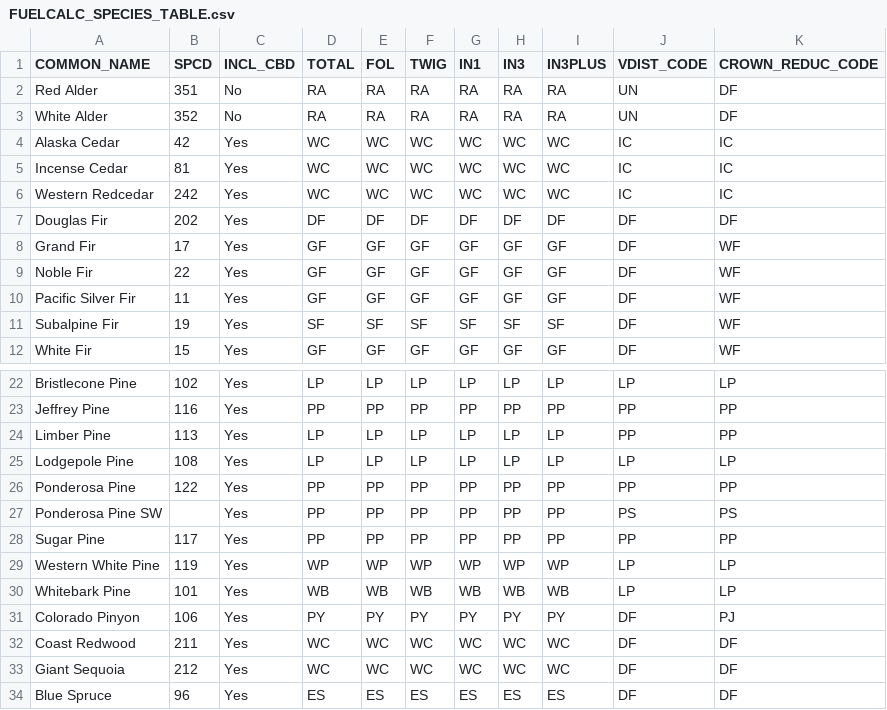
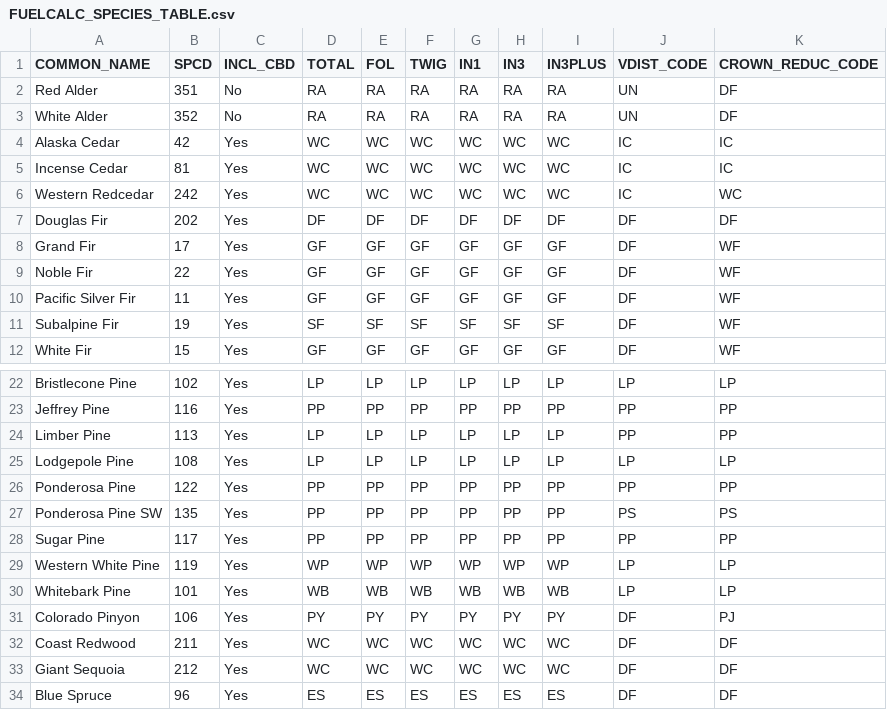
Before and after one commit to silvxlabs/fastfuels-core, a CSV file: fastfuels_core/data/FUELCALC_SPECIES_TABLE.csv, drawn as a sheet; only a part is shown, gaps mark what is left out.

Commit message:
Correct two species-table rows against the FuelCalc C source
Both rows were transcribed from the User Guide's Default Equation
Table, which disagrees with the shipped sr_ESD[] in FC_DLL/NC_ESD.C.

Western redcedar (SPCD 242) had crown reduction IC; the source gives
WC. Gray & Reinhardt (2003) supply the semantics the guide's table
elides: the biomass equation and the crown-class multiplier are keyed
to different species on purpose. The equation is the borrowed stand-in
(western redcedar for incense cedar), while the multiplier is fitted to
the species actually destructively sampled. IC is Kathy Gray's fit to
the Blodgett incense cedar, so applying it to western redcedar imports
a correction from the wrong tree. Every crown class is affected.

Ponderosa Pine SW was present but keyed to no species code, on the
belief that SPCD 122 covered both varieties. sr_ESD[] keys it to NRCS
symbol PIAR5, which is Pinus arizonica, SPCD 135. That row is the only
place the PS vertical distribution and the PS crown-class factors are
reachable, and it carries the strongest empirical result in Gray &
Reinhardt: at Flagstaff, Brown's ponderosa equations over-predicted
crown biomass 2.3x (14.85 vs 6.48 tons/acre observed), which the PS
factors (0.3/0.3/0.15/0.1) correct and PP's (0.55/0.55/0.3/0.15) do
not. Without the row, Arizona pine silently took the PP factors.

Landing SPCD 135 makes the PS cubic reachable, and its coefficients
are the one set that does not sum to 1 -- Reinhardt et al. (2006)
Table 4 rounds it to 1.0001. Differencing raw cumulatives would hand
every Arizona pine 100.01% of its fuel. FuelCalc does not have this
problem because VD_Calc handles the layer containing the crown top
with pcWT = 1 - pw(layer bottom) rather than a difference (_Top in
FC_DLL/NC_VD.C), so the top layer absorbs the residual. Do the same by
pinning the cumulative fraction to 1 at the crown top, which is true
by definition and inert for every other species; verified identical
over 200 random trees for each of SPCD 122, 202, 108, 242 and 746.

Drop both rows from the parity registries. They are asserted in both
directions, so the suite now fails if either regresses.

```diff
--- a/fastfuels_core/data/FUELCALC_SPECIES_TABLE.csv
+++ b/fastfuels_core/data/FUELCALC_SPECIES_TABLE.csv
@@ -5,3 +5,3 @@ Alaska Cedar,42,Yes,WC,WC,WC,WC,WC,WC,IC,IC
 Incense Cedar,81,Yes,WC,WC,WC,WC,WC,WC,IC,IC
-Western Redcedar,242,Yes,WC,WC,WC,WC,WC,WC,IC,IC
+Western Redcedar,242,Yes,WC,WC,WC,WC,WC,WC,IC,WC
 Douglas Fir,202,Yes,DF,DF,DF,DF,DF,DF,DF,DF
@@ -26,3 +26,3 @@ Lodgepole Pine,108,Yes,LP,LP,LP,LP,LP,LP,LP,LP
 Ponderosa Pine,122,Yes,PP,PP,PP,PP,PP,PP,PP,PP
-Ponderosa Pine SW,,Yes,PP,PP,PP,PP,PP,PP,PS,PS
+Ponderosa Pine SW,135,Yes,PP,PP,PP,PP,PP,PP,PS,PS
 Sugar Pine,117,Yes,PP,PP,PP,PP,PP,PP,PP,PP
```
Also changed, not shown: 3 other files.
